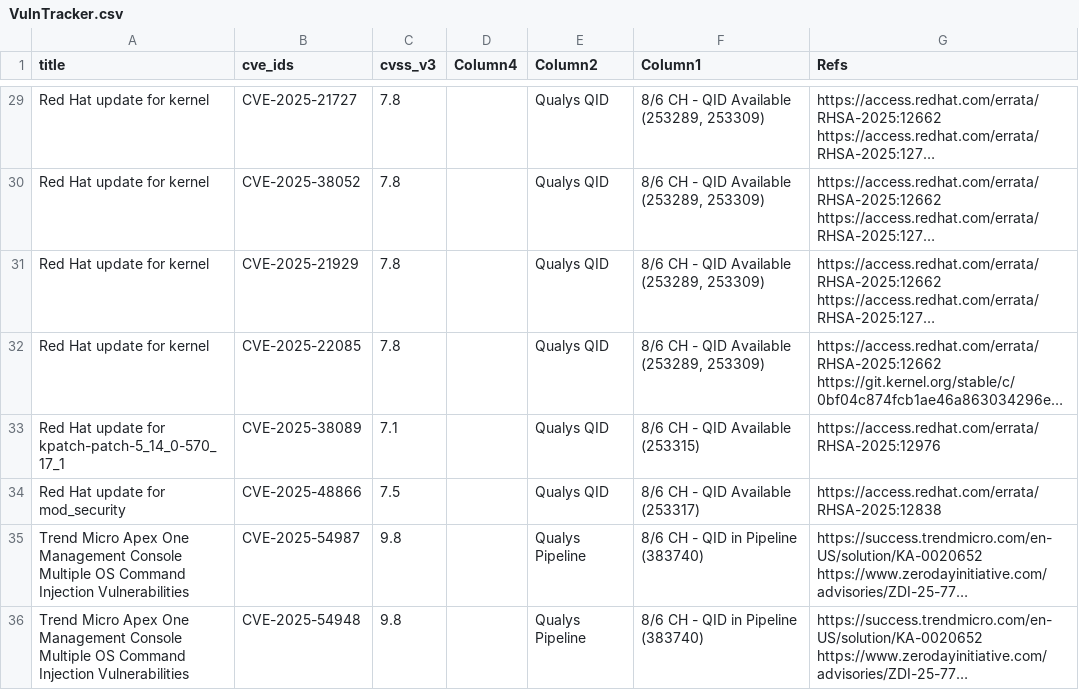
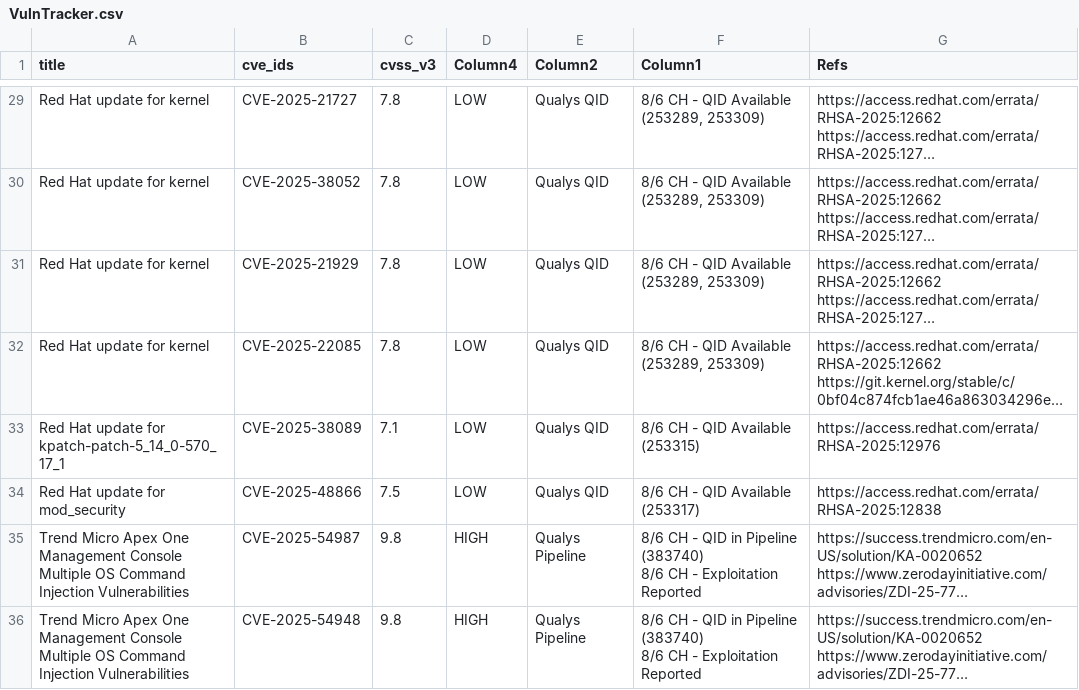
Before and after one commit to SimminsVuln/temprepo, a CSV file: VulnTracker.csv, drawn as a sheet; only a part is shown, gaps mark what is left out; long unchanged cells end in …; ↵ is a line break in a cell; the diff covers the shown part only; the diff names each change by its address in the sheet, - before the commit and + after, or states it on an @@ line.

```diff
--- a/VulnTracker.csv
+++ b/VulnTracker.csv
-D29:D34 (Column4): (empty)
+D29:D34 (Column4): LOW
-D35:D36 (Column4): (empty)
+D35:D36 (Column4): HIGH
-F35:F36 (Column1): …Pipeline (383740)
+F35:F36 (Column1): …Pipeline (383740) ↵ 8/6 CH - Exploitation Reported
```
Also changed, not shown: 27 edited cells elsewhere in this file.
